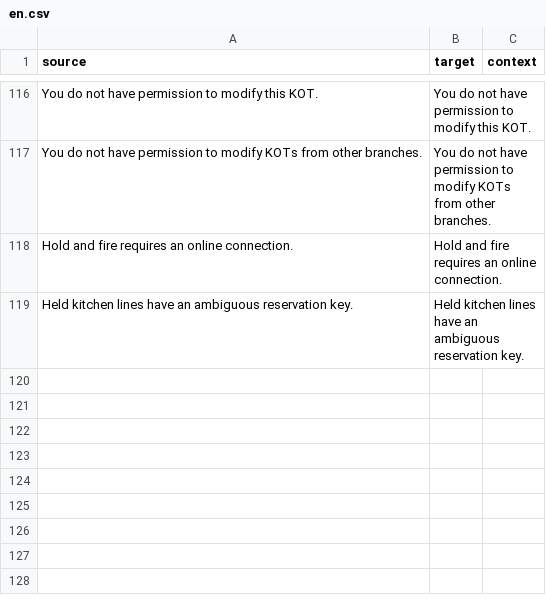
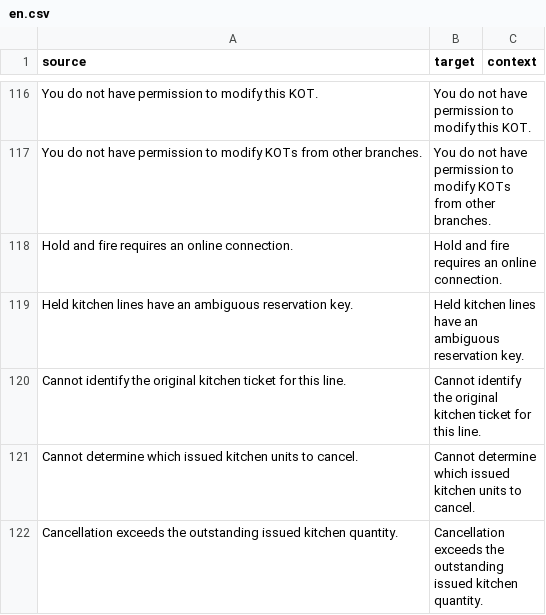
Before and after one commit to pmwanje2/ury, a CSV file: ury/translations/en.csv, drawn as a sheet; only a part is shown, gaps mark what is left out.

```diff
--- a/ury/translations/en.csv
+++ b/ury/translations/en.csv
@@ -119 +119,4 @@ Hold and fire requires an online connection.,Hold and fire requires an online co
 Held kitchen lines have an ambiguous reservation key.,Held kitchen lines have an ambiguous reservation key.,
+Cannot identify the original kitchen ticket for this line.,Cannot identify the original kitchen ticket for this line.,
+Cannot determine which issued kitchen units to cancel.,Cannot determine which issued kitchen units to cancel.,
+Cancellation exceeds the outstanding issued kitchen quantity.,Cancellation exceeds the outstanding issued kitchen quantity.,
```
Also changed, not shown: ury/translations/ar.csv, ury/translations/es.csv, 4 other files.
